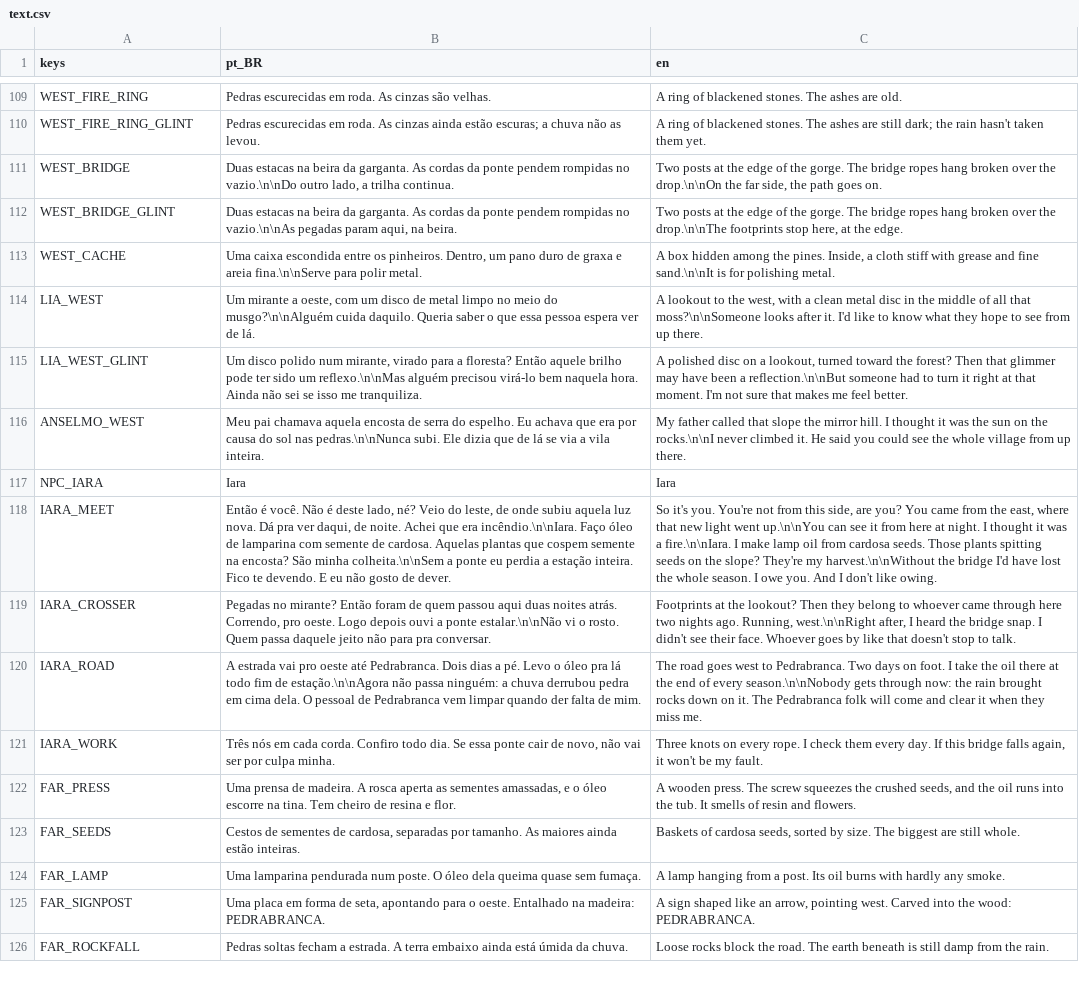
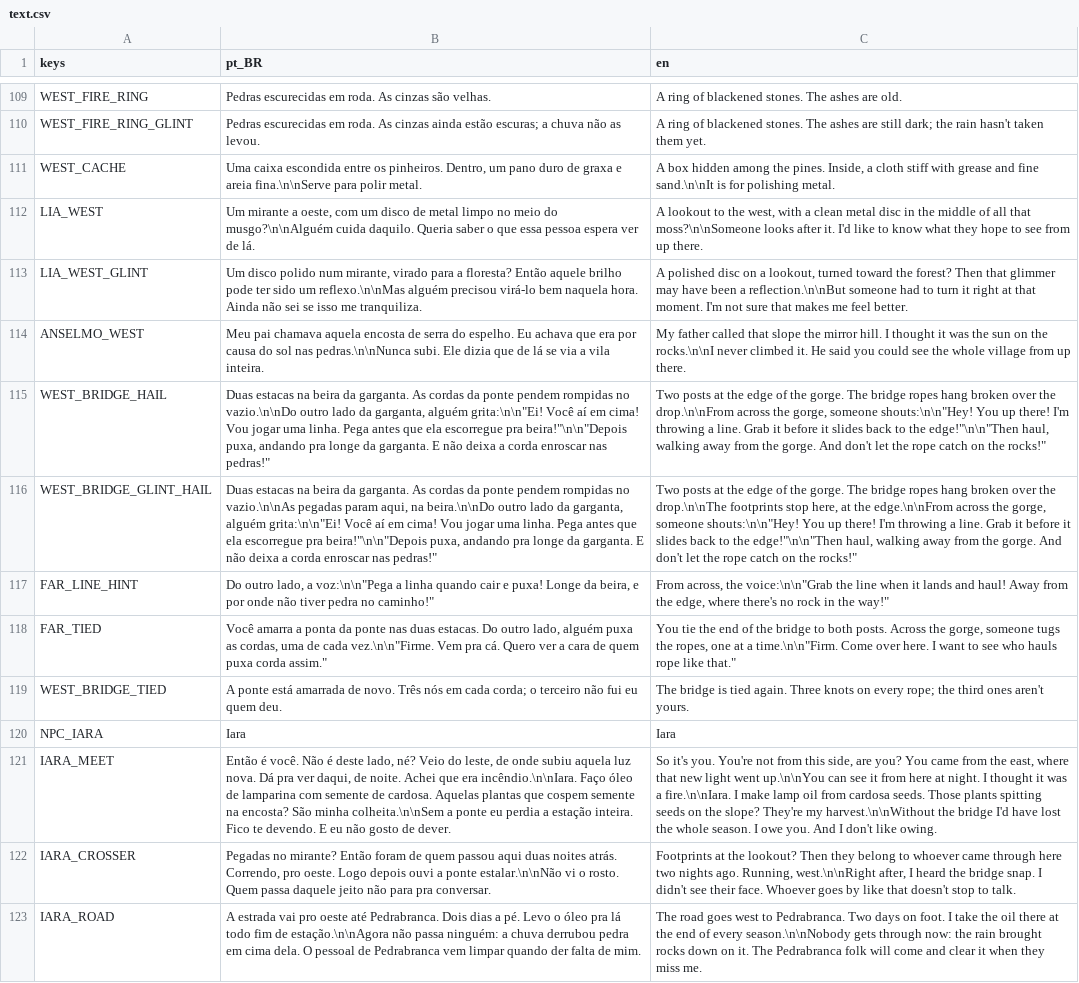
Before and after one commit to Jovinull/Ardovel, a CSV file: locale/text.csv, drawn as a sheet; only a part is shown, gaps mark what is left out; the shorter side is filled out with more unchanged rows; removed rows and columns are numbered as before the commit, all else as after; the diff names each change by its address in the sheet, - before the commit and + after, or states it on an @@ line.

Commit message:
Re-rig the western rope bridge with a line thrown from the far bank
The first look at the fallen bridge brings a shout from across the gorge and a messenger line. Its stone lands on the shelf and slides back towards the edge until the hero grabs it. Holding the line, the hero hauls the deck across by walking away from the edge, slowed by its weight; across a rock the line snags and nothing comes up, and a blow makes the hero let go. Once the deck is up between the posts the hero ties it, and the bridge leads to the far bank for good.

```diff
--- a/locale/text.csv
+++ b/locale/text.csv
-row 111: WEST_BRIDGE | Duas estacas na beira da garganta. As cordas da ponte pendem rompidas no vazio.\n\nDo outro lado, a trilha continua. | Two posts at the edge of the gorge. The bridge ropes hang broken over the drop.\n\nOn the far side, the path goes on.
-row 112: WEST_BRIDGE_GLINT | Duas estacas na beira da garganta. As cordas da ponte pendem rompidas no vazio.\n\nAs pegadas param aqui, na beira. | Two posts at the edge of the gorge. The bridge ropes hang broken over the drop.\n\nThe footprints stop here, at the edge.
+row 115: WEST_BRIDGE_HAIL | Duas estacas na beira da garganta. As cordas da ponte pendem rompidas no vazio.\n\nDo outro lado da garganta, alguém grita:\n\n"Ei! Você aí em cima! Vou jogar uma linha. Pega antes que ela escorregue pra beira!"\n\n"Depois puxa, andando pra longe da garganta. E não deixa a corda enroscar nas pedras!" | Two posts at the edge of the gorge. The bridge ropes hang broken over the drop.\n\nFrom across the gorge, someone shouts:\n\n"Hey! You up there! I'm throwing a line. Grab it before it slides back to the edge!"\n\n"Then haul, walking away from the gorge. And don't let the rope catch on the rocks!"
+row 116: WEST_BRIDGE_GLINT_HAIL | Duas estacas na beira da garganta. As cordas da ponte pendem rompidas no vazio.\n\nAs pegadas param aqui, na beira.\n\nDo outro lado da garganta, alguém grita:\n\n"Ei! Você aí em cima! Vou jogar uma linha. Pega antes que ela escorregue pra beira!"\n\n"Depois puxa, andando pra longe da garganta. E não deixa a corda enroscar nas pedras!" | Two posts at the edge of the gorge. The bridge ropes hang broken over the drop.\n\nThe footprints stop here, at the edge.\n\nFrom across the gorge, someone shouts:\n\n"Hey! You up there! I'm throwing a line. Grab it before it slides back to the edge!"\n\n"Then haul, walking away from the gorge. And don't let the rope catch on the rocks!"
+row 117: FAR_LINE_HINT | Do outro lado, a voz:\n\n"Pega a linha quando cair e puxa! Longe da beira, e por onde não tiver pedra no caminho!" | From across, the voice:\n\n"Grab the line when it lands and haul! Away from the edge, where there's no rock in the way!"
+row 118: FAR_TIED | Você amarra a ponta da ponte nas duas estacas. Do outro lado, alguém puxa as cordas, uma de cada vez.\n\n"Firme. Vem pra cá. Quero ver a cara de quem puxa corda assim." | You tie the end of the bridge to both posts. Across the gorge, someone tugs the ropes, one at a time.\n\n"Firm. Come over here. I want to see who hauls rope like that."
+row 119: WEST_BRIDGE_TIED | A ponte está amarrada de novo. Três nós em cada corda; o terceiro não fui eu quem deu. | The bridge is tied again. Three knots on every rope; the third ones aren't yours.
```
Also changed, not shown: 12 other files.
